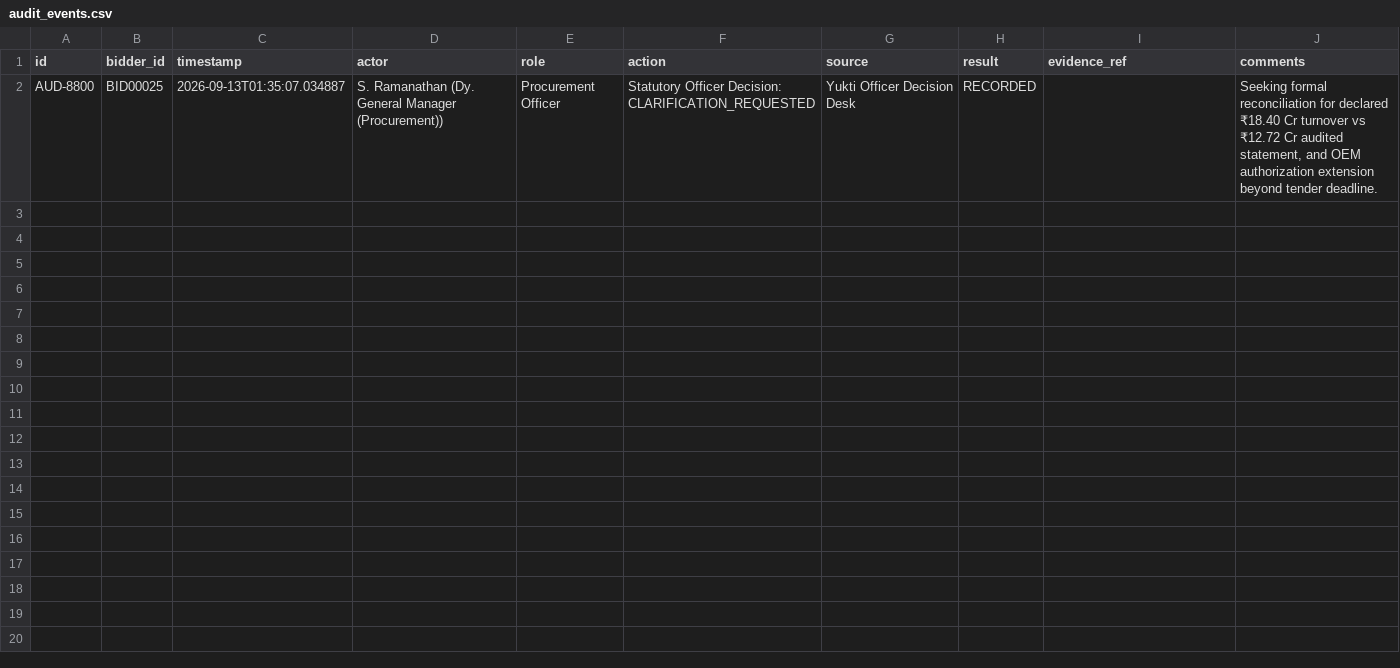
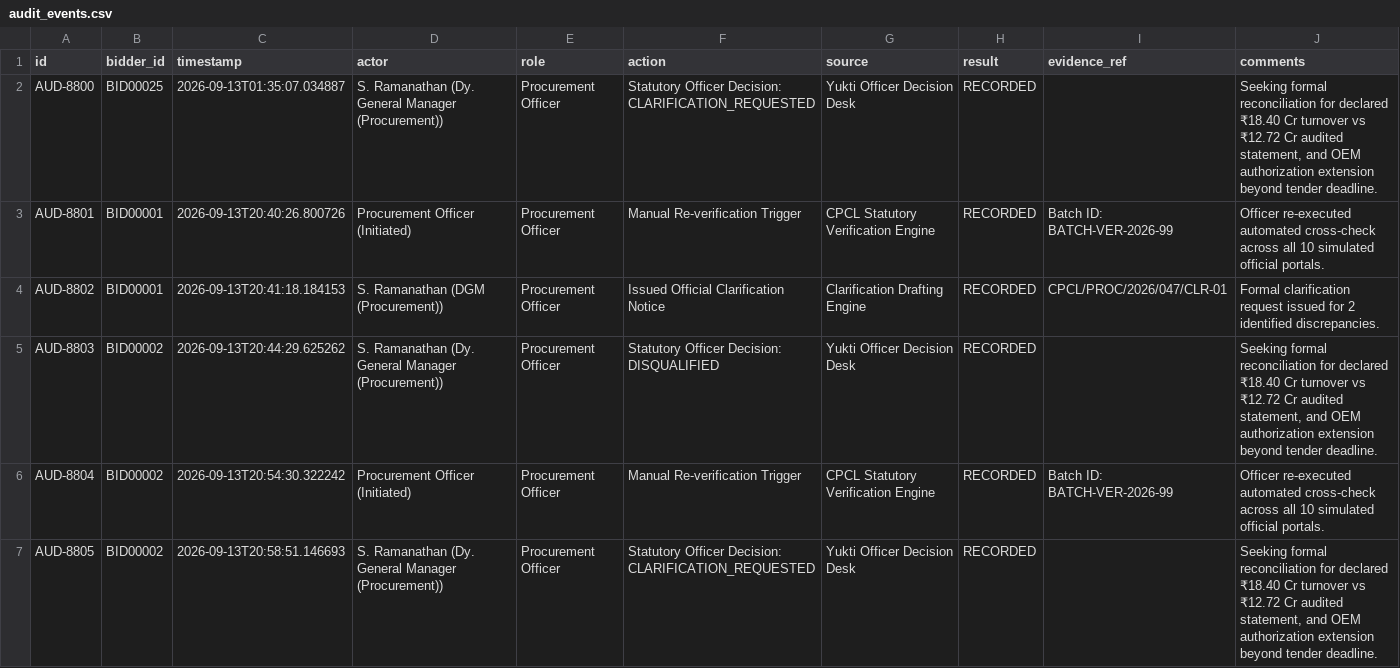
Before and after one commit to shrutig-blip/Yukti, a CSV file: data/data/audit_events.csv, drawn as a sheet.

```diff
--- a/data/data/audit_events.csv
+++ b/data/data/audit_events.csv
@@ -2 +2,6 @@ id,bidder_id,timestamp,actor,role,action,source,result,evidence_ref,comments
 AUD-8800,BID00025,2026-09-13T01:35:07.034887,S. Ramanathan (Dy. General Manager (Procurement)),Procurement Officer,Statutory Officer Decision: CLARIFICATION_REQUESTED,Yukti Officer Decision Desk,RECORDED,,"Seeking formal reconciliation for declared ₹18.40 Cr turnover vs ₹12.72 Cr audited statement, and OEM authorization extension beyond tender deadline."
+AUD-8801,BID00001,2026-09-13T20:40:26.800726,Procurement Officer (Initiated),Procurement Officer,Manual Re-verification Trigger,CPCL Statutory Verification Engine,RECORDED,Batch ID: BATCH-VER-2026-99,Officer re-executed automated cross-check across all 10 simulated official portals.
+AUD-8802,BID00001,2026-09-13T20:41:18.184153,S. Ramanathan (DGM (Procurement)),Procurement Officer,Issued Official Clarification Notice,Clarification Drafting Engine,RECORDED,CPCL/PROC/2026/047/CLR-01,Formal clarification request issued for 2 identified discrepancies.
+AUD-8803,BID00002,2026-09-13T20:44:29.625262,S. Ramanathan (Dy. General Manager (Procurement)),Procurement Officer,Statutory Officer Decision: DISQUALIFIED,Yukti Officer Decision Desk,RECORDED,,"Seeking formal reconciliation for declared ₹18.40 Cr turnover vs ₹12.72 Cr audited statement, and OEM authorization extension beyond tender deadline."
+AUD-8804,BID00002,2026-09-13T20:54:30.322242,Procurement Officer (Initiated),Procurement Officer,Manual Re-verification Trigger,CPCL Statutory Verification Engine,RECORDED,Batch ID: BATCH-VER-2026-99,Officer re-executed automated cross-check across all 10 simulated official portals.
+AUD-8805,BID00002,2026-09-13T20:58:51.146693,S. Ramanathan (Dy. General Manager (Procurement)),Procurement Officer,Statutory Officer Decision: CLARIFICATION_REQUESTED,Yukti Officer Decision Desk,RECORDED,,"Seeking formal reconciliation for declared ₹18.40 Cr turnover vs ₹12.72 Cr audited statement, and OEM authorization extension beyond tender deadline."
```
Also changed, not shown: 1 other file.
